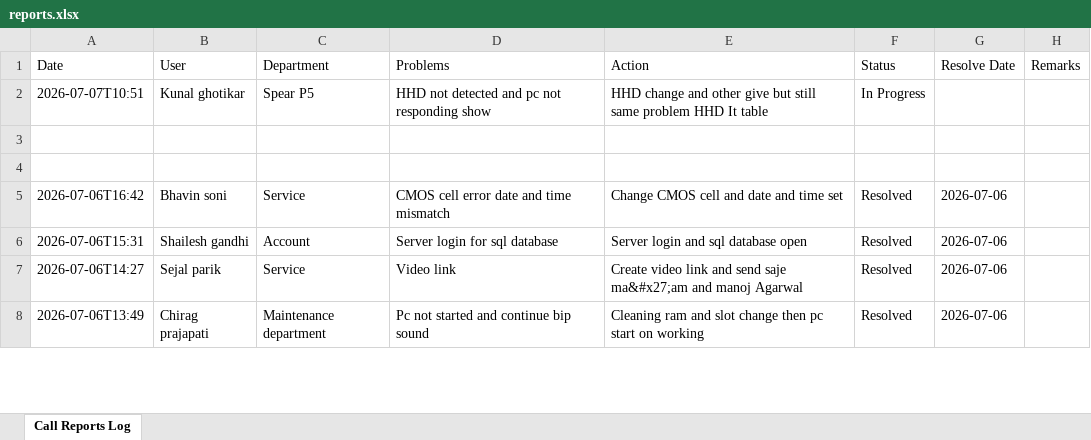
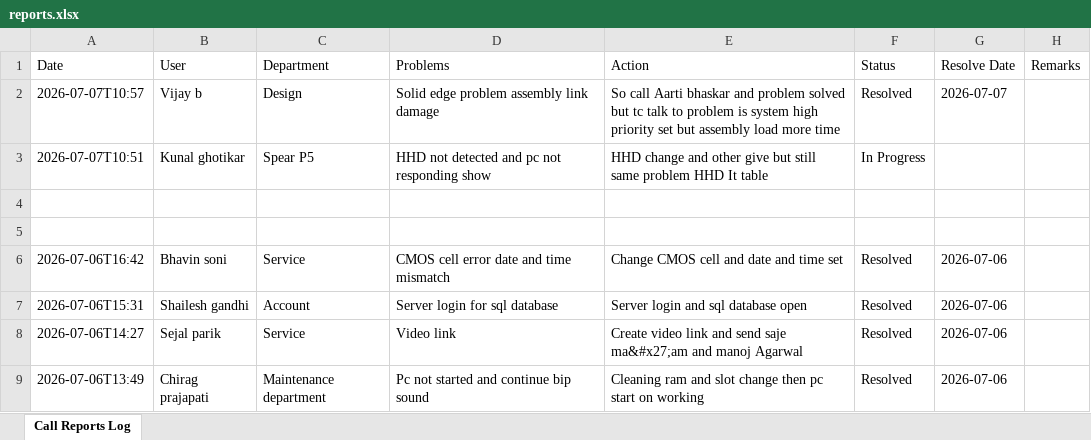
Before and after one commit to nikhilsomvanshi60/Enterprise-Call-Reports, an Excel workbook: data/reports.xlsx, sheet Call Reports Log, drawn as a sheet; only a part is shown; values as stored, in another font and other column widths than the file's, no cell formats; the diff names each change by its address in the sheet, - before the commit and + after, or states it on an @@ line.

```diff
--- a/data/reports.xlsx (sheet Call Reports Log)
+++ b/data/reports.xlsx (sheet Call Reports Log)
+row 2: 2026-07-07T10:57 | Vijay b | Design | Solid edge problem assembly link damage | So call Aarti bhaskar and problem solved but tc talk to problem is system high priority set but assembly load more time | Resolved | 2026-07-07
```
Also changed, not shown: cell formats, 2 other files.
